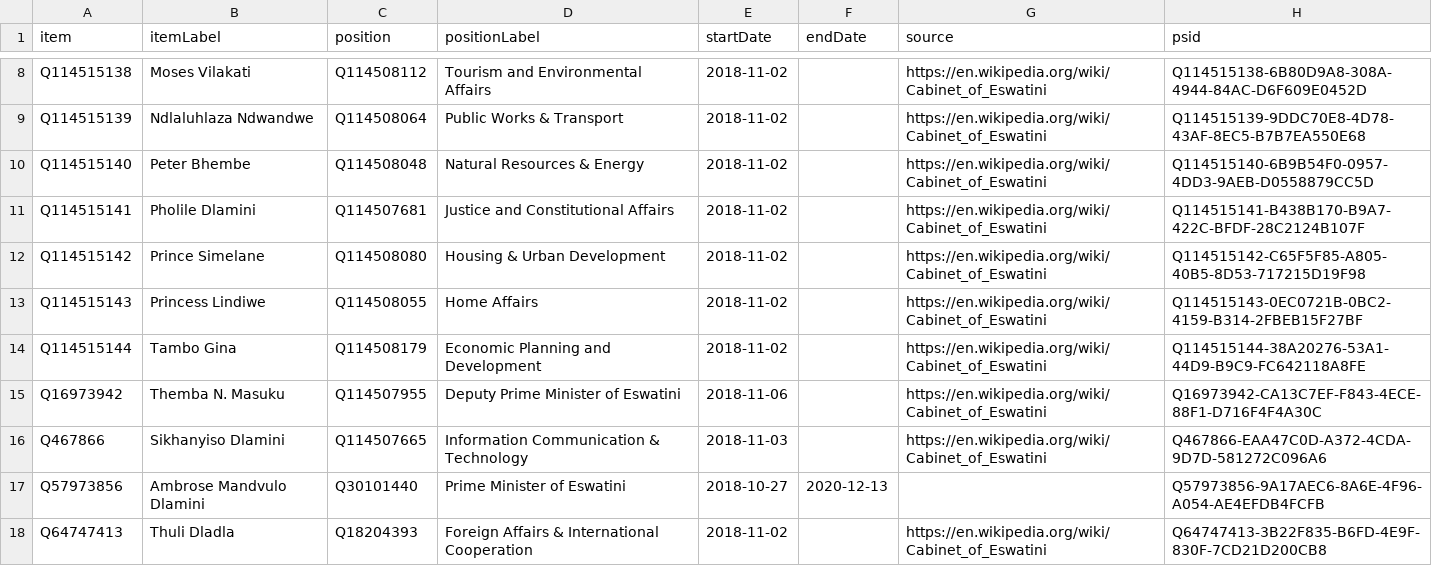
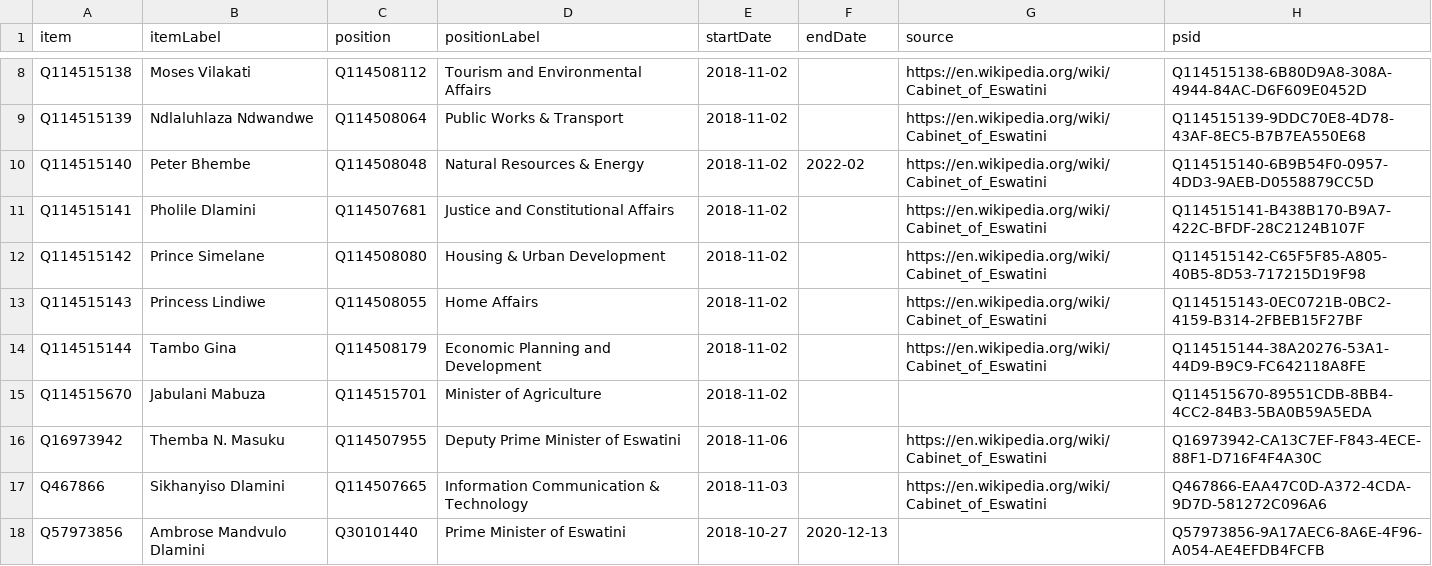
Before and after one commit to every-politician-scrapers/eswatini, a CSV file: sources/cabinet/2018-dlamini/wikidata.csv, drawn as a sheet; only a part is shown, gaps mark what is left out; the shorter side is filled out with more unchanged rows.

Commit message:
Compare external sources to Wikidata

```diff
--- a/sources/cabinet/2018-dlamini/wikidata.csv
+++ b/sources/cabinet/2018-dlamini/wikidata.csv
@@ -9,3 +9,3 @@ Q114515138,Moses Vilakati,Q114508112,Tourism and Environmental Affairs,2018-11-0
 Q114515139,Ndlaluhlaza Ndwandwe,Q114508064,Public Works & Transport,2018-11-02,,https://en.wikipedia.org/wiki/Cabinet_of_Eswatini,Q114515139-9DDC70E8-4D78-43AF-8EC5-B7B7EA550E68
-Q114515140,Peter Bhembe,Q114508048,Natural Resources & Energy,2018-11-02,,https://en.wikipedia.org/wiki/Cabinet_of_Eswatini,Q114515140-6B9B54F0-0957-4DD3-9AEB-D0558879CC5D
+Q114515140,Peter Bhembe,Q114508048,Natural Resources & Energy,2018-11-02,2022-02,https://en.wikipedia.org/wiki/Cabinet_of_Eswatini,Q114515140-6B9B54F0-0957-4DD3-9AEB-D0558879CC5D
 Q114515141,Pholile Dlamini,Q114507681,Justice and Constitutional Affairs,2018-11-02,,https://en.wikipedia.org/wiki/Cabinet_of_Eswatini,Q114515141-B438B170-B9A7-422C-BFDF-28C2124B107F
@@ -14,2 +14,3 @@ Q114515143,Princess Lindiwe,Q114508055,Home Affairs,2018-11-02,,https://en.wikip
 Q114515144,Tambo Gina,Q114508179,Economic Planning and Development,2018-11-02,,https://en.wikipedia.org/wiki/Cabinet_of_Eswatini,Q114515144-38A20276-53A1-44D9-B9C9-FC642118A8FE
+Q114515670,Jabulani Mabuza,Q114515701,Minister of Agriculture,2018-11-02,,,Q114515670-89551CDB-8BB4-4CC2-84B3-5BA0B59A5EDA
 Q16973942,Themba N. Masuku,Q114507955,Deputy Prime Minister of Eswatini,2018-11-06,,https://en.wikipedia.org/wiki/Cabinet_of_Eswatini,Q16973942-CA13C7EF-F843-4ECE-88F1-D716F4F4A30C
```
Also changed, not shown: sources/cabinet/2018-dlamini/diff.csv, sources/wpoffice/finance-minister/wikidata.csv, 5 other files.
